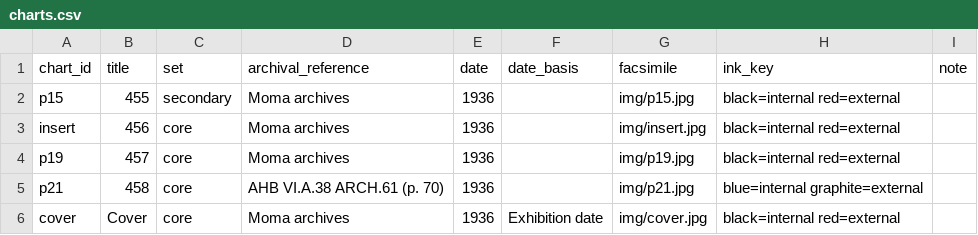
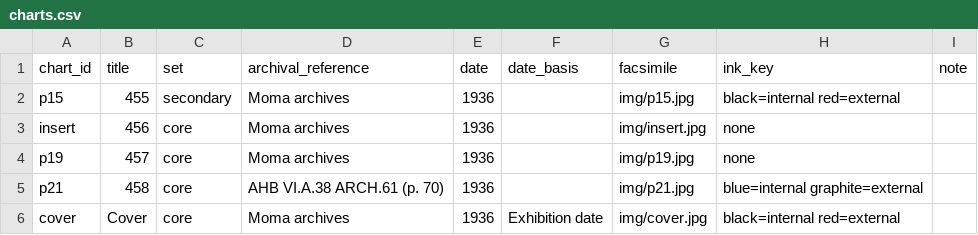
Before and after one commit to psantachiara/barr-chart, a CSV file: data/charts.csv, drawn as a sheet.

```diff
--- a/data/charts.csv
+++ b/data/charts.csv
@@ -2,4 +2,4 @@ chart_id,title,set,archival_reference,date,date_basis,facsimile,ink_key,note
 p15,455,secondary,Moma archives,1936,,img/p15.jpg,black=internal red=external,
-insert,456,core,Moma archives,1936,,img/insert.jpg,black=internal red=external,
-p19,457,core,Moma archives,1936,,img/p19.jpg,black=internal red=external,
+insert,456,core,Moma archives,1936,,img/insert.jpg,none,
+p19,457,core,Moma archives,1936,,img/p19.jpg,none,
 p21,458,core,AHB VI.A.38 ARCH.61 (p. 70),1936,,img/p21.jpg,blue=internal graphite=external,
```
Also changed, not shown: data/nodes.csv, 6 other files.
